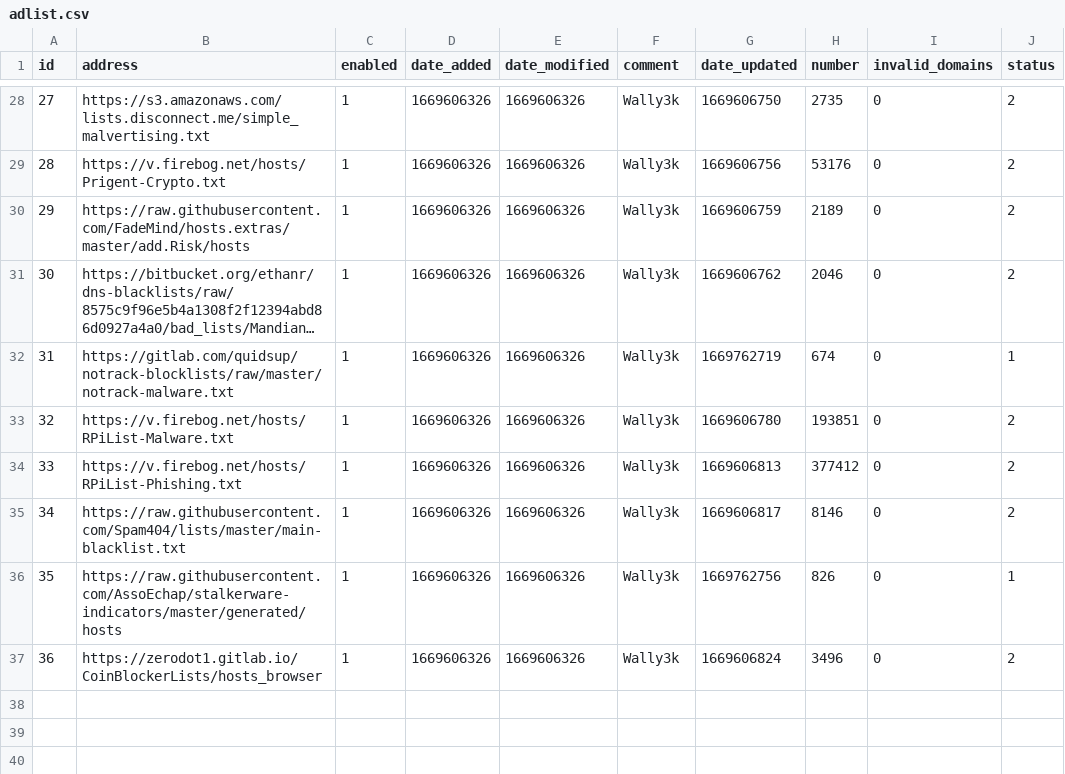
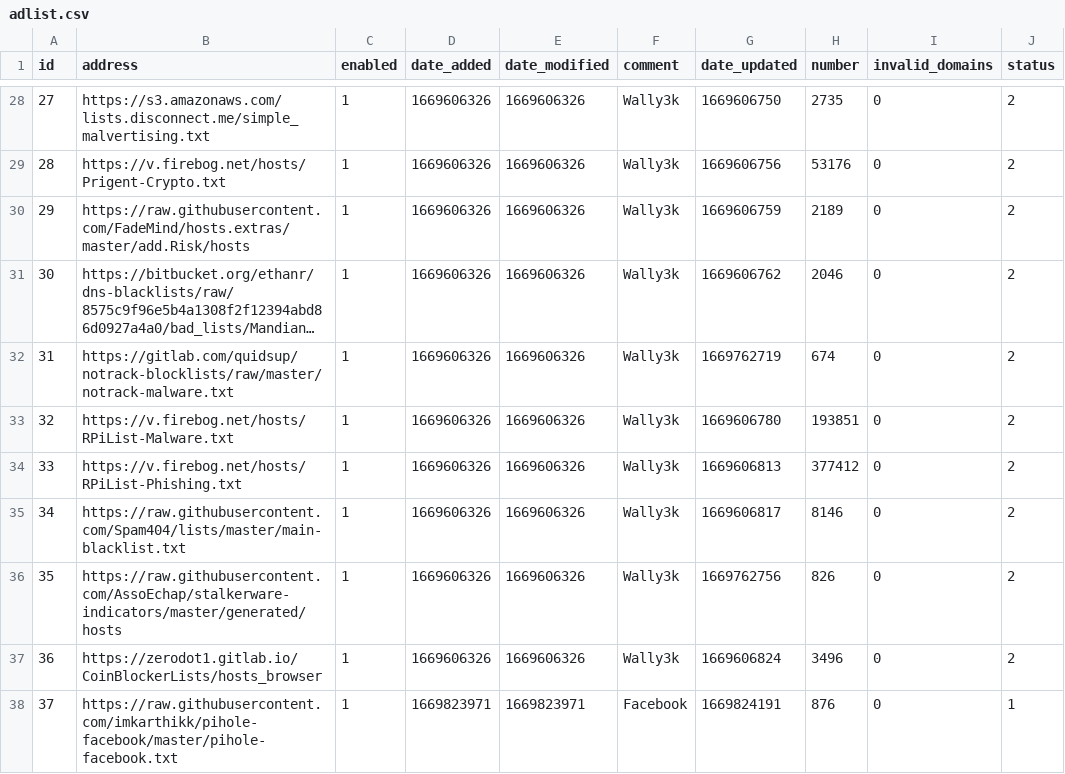
Before and after one commit to mytechguyri/my-pihole-lists, a CSV file: adlist.csv, drawn as a sheet; only a part is shown, gaps mark what is left out; long unchanged cells end in …; the diff covers the shown part only; the diff names each change by its address in the sheet, - before the commit and + after, or states it on an @@ line.

```diff
--- a/adlist.csv
+++ b/adlist.csv
-J32 (status): 1
+J32 (status): 2
-J36 (status): 1
+J36 (status): 2
+row 38: 37 | https://raw.githubusercontent.com/imkarthikk/pihole-facebook/master/pihole-facebook.txt | 1 | 1669823971 | 1669823971 | Facebook | 1669824191 | 876 | 0 | 1
```
Also changed, not shown: 24 edited cells elsewhere in this file.
